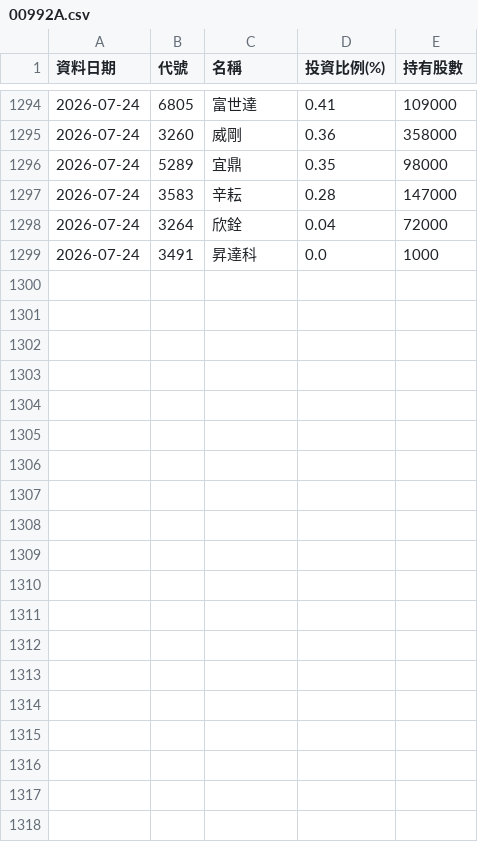
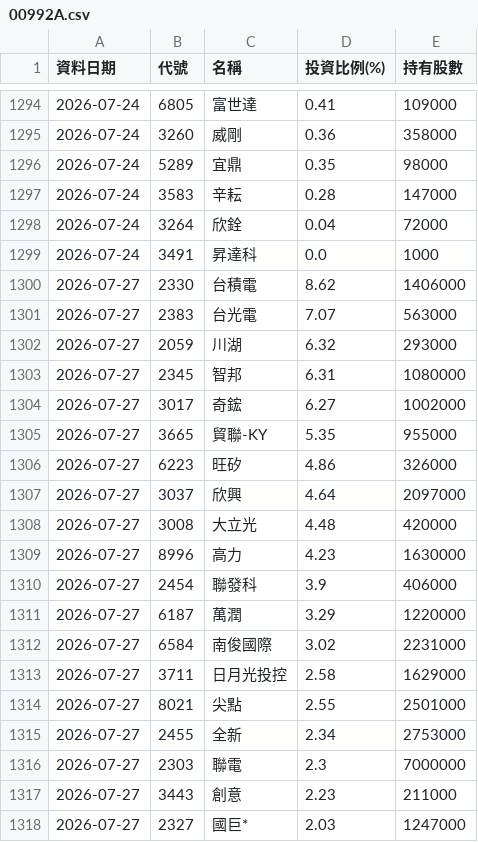
Before and after one commit to Ken61089/etf-tracker, a CSV file: docs/archive/00992A.csv, drawn as a sheet; only a part is shown, gaps mark what is left out; the diff covers the shown part only; the diff names each change by its address in the sheet, - before the commit and + after, or states it on an @@ line.

```diff
--- a/docs/archive/00992A.csv
+++ b/docs/archive/00992A.csv
+row 1300: 2026-07-27 | 2330 | 台積電 | 8.62 | 1406000
+row 1301: 2026-07-27 | 2383 | 台光電 | 7.07 | 563000
+row 1302: 2026-07-27 | 2059 | 川湖 | 6.32 | 293000
+row 1303: 2026-07-27 | 2345 | 智邦 | 6.31 | 1080000
+row 1304: 2026-07-27 | 3017 | 奇鋐 | 6.27 | 1002000
+row 1305: 2026-07-27 | 3665 | 貿聯-KY | 5.35 | 955000
+row 1306: 2026-07-27 | 6223 | 旺矽 | 4.86 | 326000
+row 1307: 2026-07-27 | 3037 | 欣興 | 4.64 | 2097000
+row 1308: 2026-07-27 | 3008 | 大立光 | 4.48 | 420000
+row 1309: 2026-07-27 | 8996 | 高力 | 4.23 | 1630000
+row 1310: 2026-07-27 | 2454 | 聯發科 | 3.9 | 406000
+row 1311: 2026-07-27 | 6187 | 萬潤 | 3.29 | 1220000
+row 1312: 2026-07-27 | 6584 | 南俊國際 | 3.02 | 2231000
+row 1313: 2026-07-27 | 3711 | 日月光投控 | 2.58 | 1629000
+row 1314: 2026-07-27 | 8021 | 尖點 | 2.55 | 2501000
+row 1315: 2026-07-27 | 2455 | 全新 | 2.34 | 2753000
+row 1316: 2026-07-27 | 2303 | 聯電 | 2.3 | 7000000
+row 1317: 2026-07-27 | 3443 | 創意 | 2.23 | 211000
+row 1318: 2026-07-27 | 2327 | 國巨* | 2.03 | 1247000
```
Also changed, not shown: 19 added rows elsewhere in this file, docs/archive/00403A.csv, docs/archive/00981A.csv, 9 other files.
